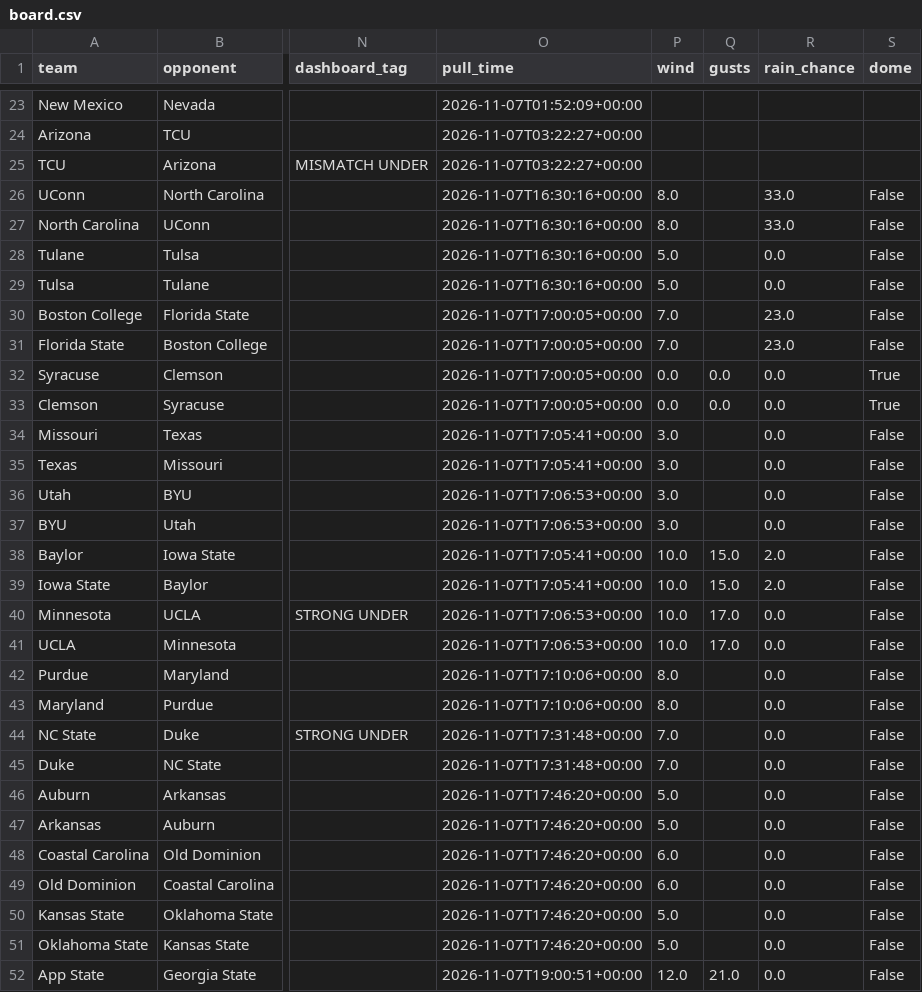
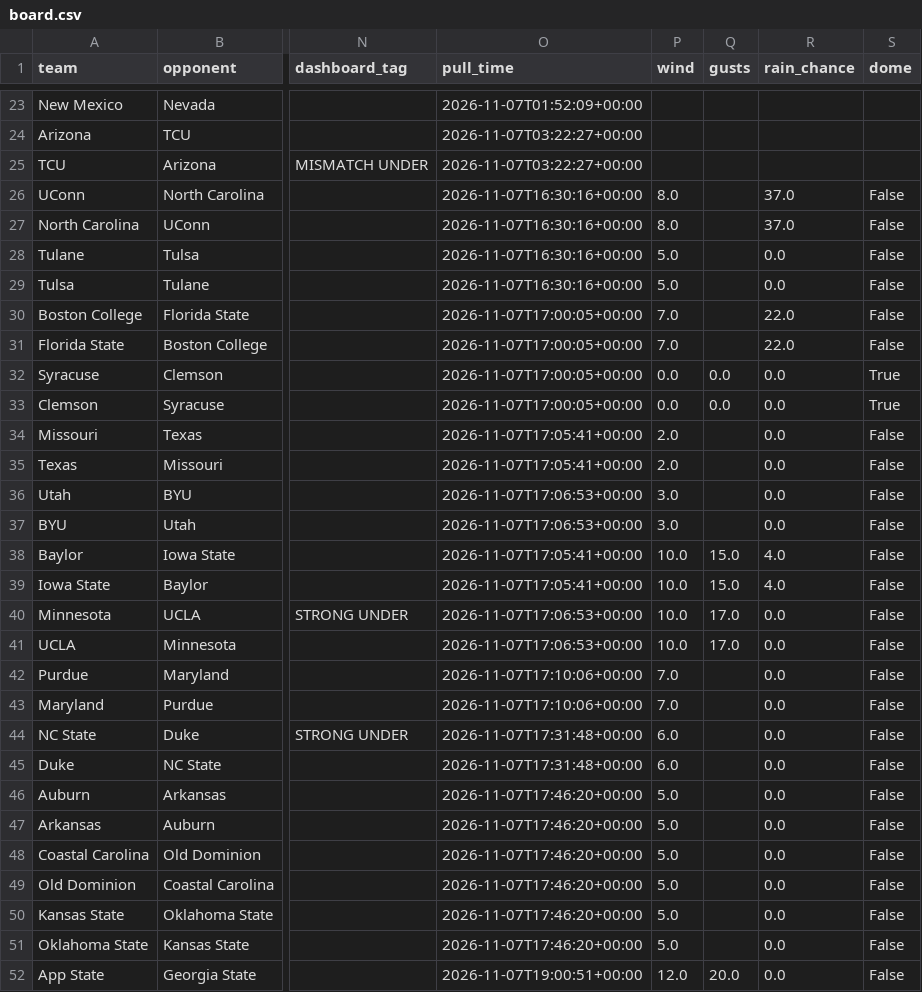
Before and after one commit to bradyt3321/cfb-yardage-dashboard, a CSV file: data/board.csv, drawn as a sheet; only a part is shown, gaps mark what is left out; the diff covers the shown part only; the diff names each change by its address in the sheet, - before the commit and + after, or states it on an @@ line.

```diff
--- a/data/board.csv
+++ b/data/board.csv
-R26:R27 (rain_chance): 33.0
+R26:R27 (rain_chance): 37.0
-R30:R31 (rain_chance): 23.0
+R30:R31 (rain_chance): 22.0
-P34:P35 (wind): 3.0
+P34:P35 (wind): 2.0
-R38:R39 (rain_chance): 2.0
+R38:R39 (rain_chance): 4.0
-P42:P43 (wind): 8.0
+P42:P43 (wind): 7.0
-P44:P45 (wind): 7.0
+P44:P45 (wind): 6.0
-P48:P49 (wind): 6.0
+P48:P49 (wind): 5.0
-Q52 (gusts): 21.0
+Q52 (gusts): 20.0
```
Also changed, not shown: 56 edited cells elsewhere in this file, 3 other files.
